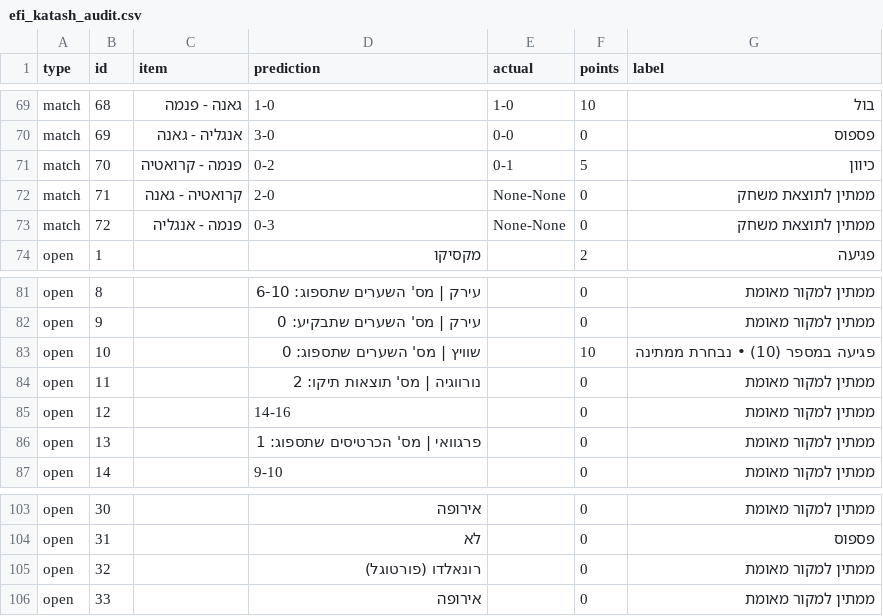
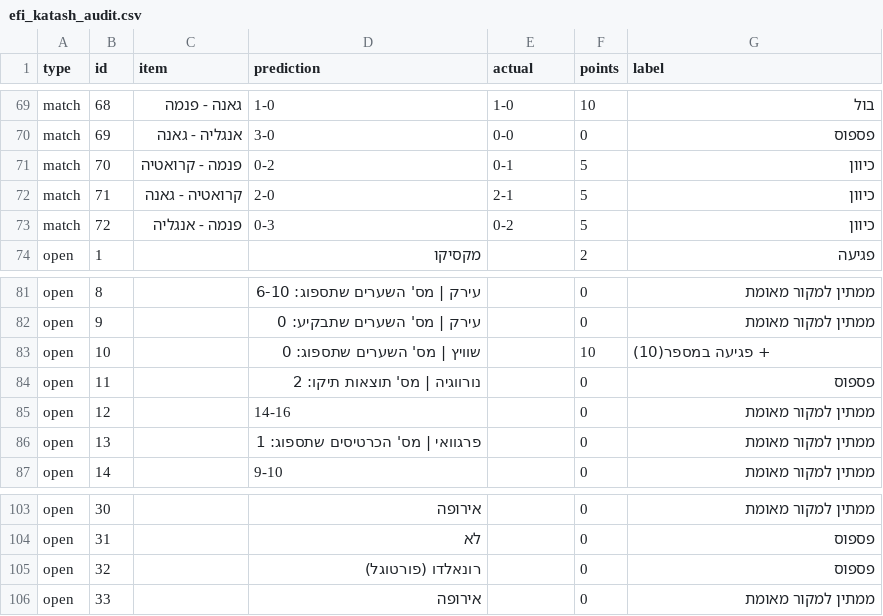
Before and after one commit to efikatash/worldcup-dashboard-2026, a CSV file: efi_katash_audit.csv, drawn as a sheet; only a part is shown, gaps mark what is left out.

```diff
--- a/efi_katash_audit.csv
+++ b/efi_katash_audit.csv
@@ -71,4 +71,4 @@ match,69,אנגליה - גאנה,3-0,0-0,0,פספוס
 match,70,פנמה - קרואטיה,0-2,0-1,5,כיוון
-match,71,קרואטיה - גאנה,2-0,None-None,0,ממתין לתוצאת משחק
-match,72,פנמה - אנגליה,0-3,None-None,0,ממתין לתוצאת משחק
+match,71,קרואטיה - גאנה,2-0,2-1,5,כיוון
+match,72,פנמה - אנגליה,0-3,0-2,5,כיוון
 open,1,,מקסיקו,,2,פגיעה
@@ -82,4 +82,4 @@ open,8,,עירק | מס' השערים שתספוג: 6-10,,0,ממתין למקו
 open,9,,עירק | מס' השערים שתבקיע: 0,,0,ממתין למקור מאומת
-open,10,,שוויץ | מס' השערים שתספוג: 0,,10,פגיעה במספר (10) • נבחרת ממתינה
-open,11,,נורווגיה | מס' תוצאות תיקו: 2,,0,ממתין למקור מאומת
+open,10,,שוויץ | מס' השערים שתספוג: 0,,10, + פגיעה במספר(10)
+open,11,,נורווגיה | מס' תוצאות תיקו: 2,,0,פספוס
 open,12,,14-16,,0,ממתין למקור מאומת
@@ -104,3 +104,3 @@ open,30,,אירופה,,0,ממתין למקור מאומת
 open,31,,לא,,0,פספוס
-open,32,,רונאלדו (פורטוגל),,0,ממתין למקור מאומת
+open,32,,רונאלדו (פורטוגל),,0,פספוס
 open,33,,אירופה,,0,ממתין למקור מאומת
```
Also changed, not shown: espn_live_debug.csv, leaderboard.csv, 6 other files.
